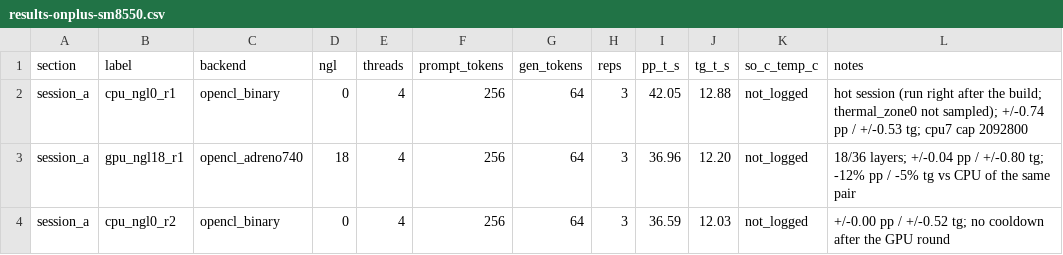
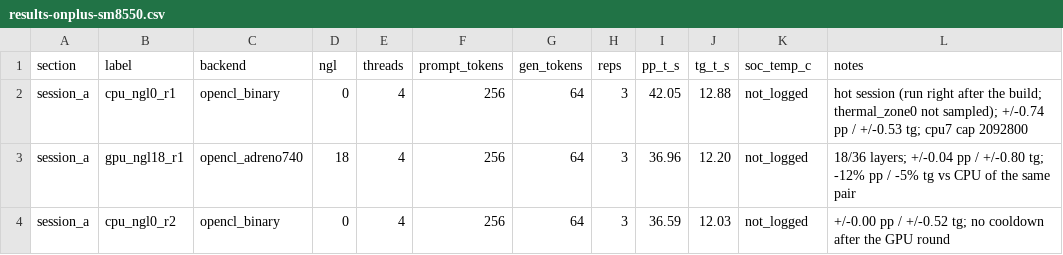
Before and after one commit to vovaxa55/snapdragon778g-llama-cpp-opencl-bench, a CSV file: data/results-onplus-sm8550.csv, drawn as a sheet; only a part is shown.

Commit message:
Fix column name typo in result CSVs (so_c_temp_c -> soc_temp_c)

```diff
--- a/data/results-onplus-sm8550.csv
+++ b/data/results-onplus-sm8550.csv
@@ -1,2 +1,2 @@
-section,label,backend,ngl,threads,prompt_tokens,gen_tokens,reps,pp_t_s,tg_t_s,so_c_temp_c,notes
+section,label,backend,ngl,threads,prompt_tokens,gen_tokens,reps,pp_t_s,tg_t_s,soc_temp_c,notes
 session_a,cpu_ngl0_r1,opencl_binary,0,4,256,64,3,42.05,12.88,not_logged,hot session (run right after the build; thermal_zone0 not sampled); +/-0.74 pp / +/-0.53 tg; cpu7 cap 2092800
```
Also changed, not shown: data/results.csv.
